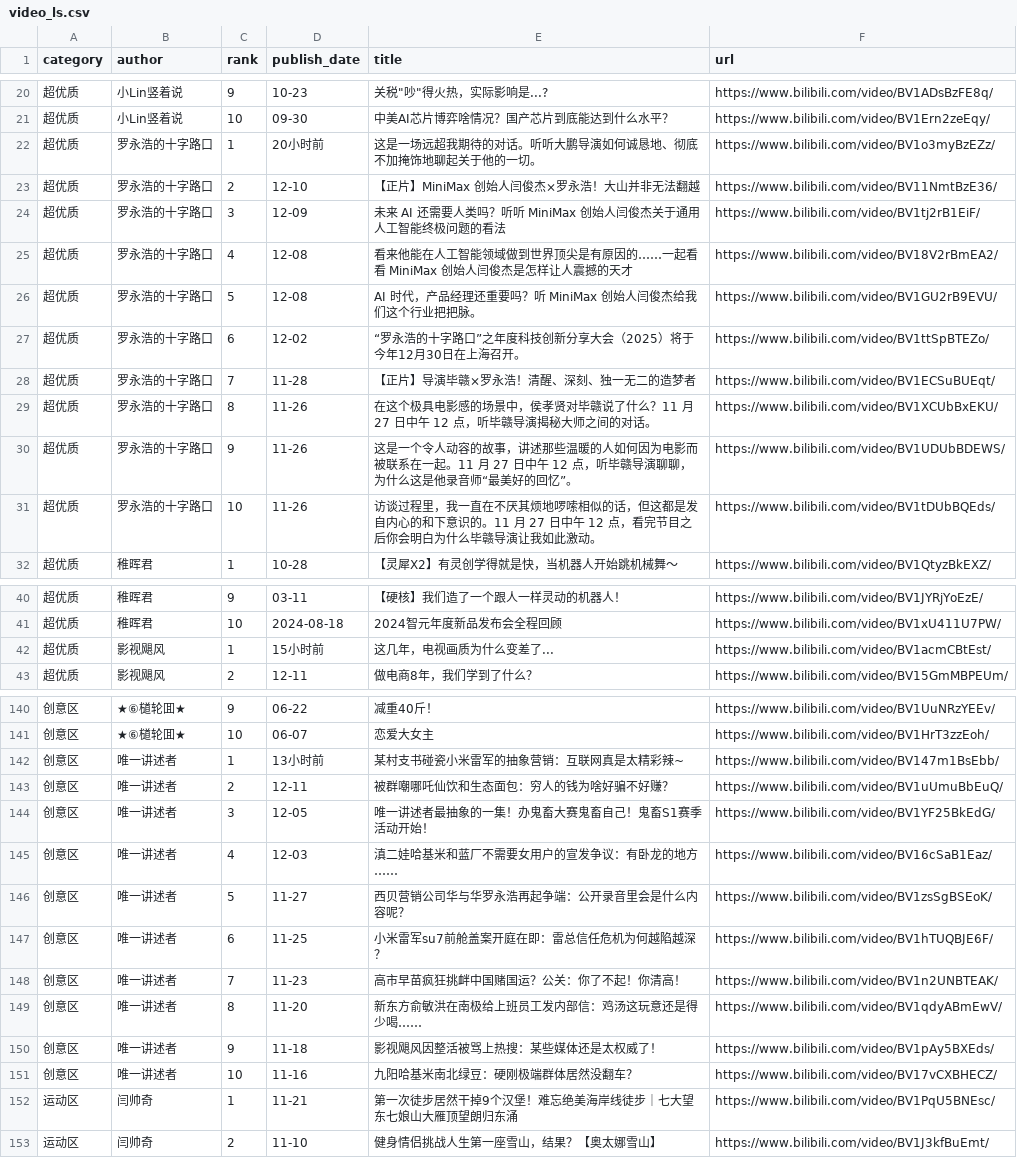
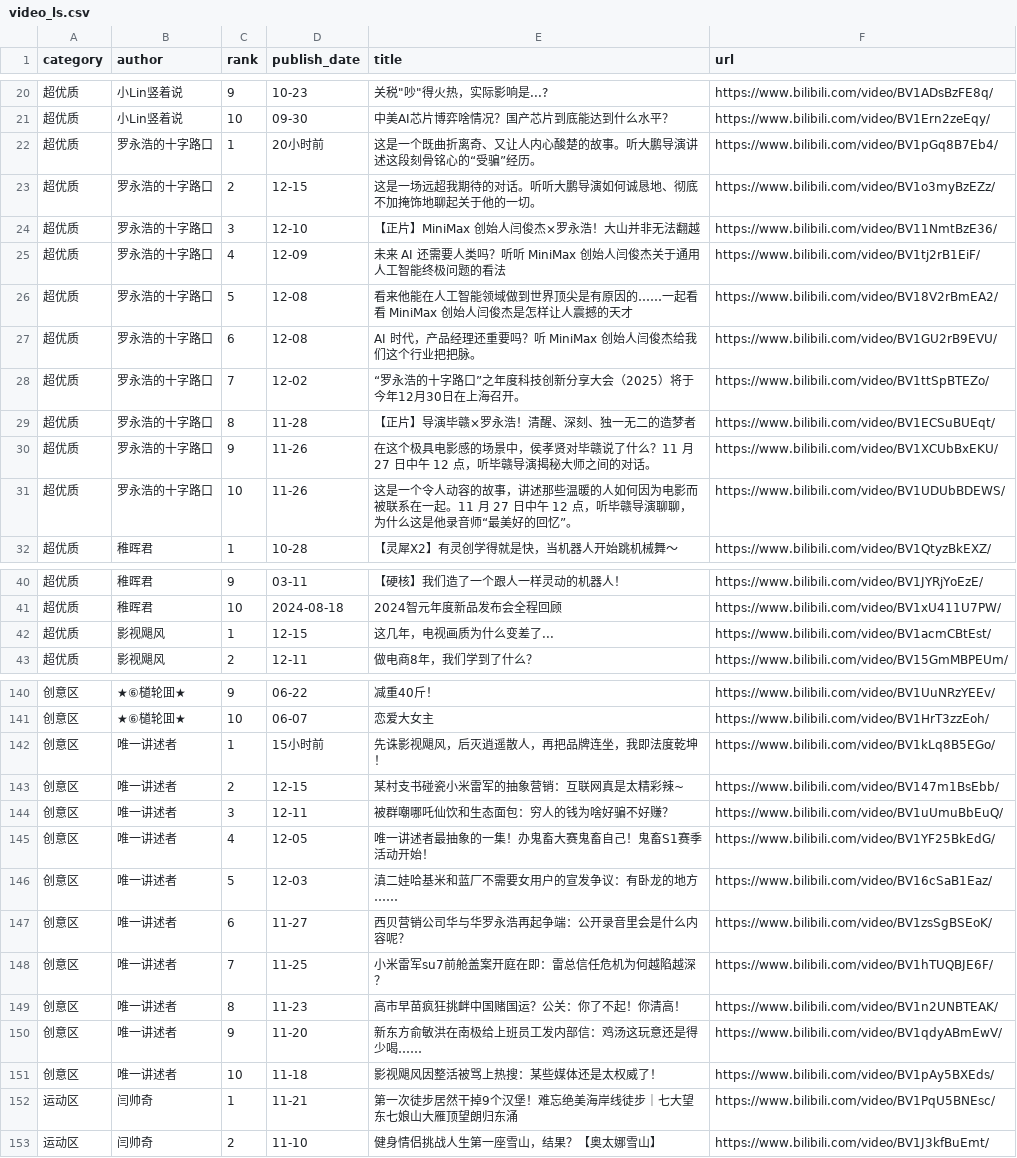
Before and after one commit to xujl1999/Key-Data-Management, a CSV file: video/video_ls.csv, drawn as a sheet; only a part is shown, gaps mark what is left out; the diff covers the shown part only.

```diff
--- a/video/video_ls.csv
+++ b/video/video_ls.csv
@@ -21,12 +21,12 @@ category,author,rank,publish_date,title,url
 超优质,小Lin竖着说,10,09-30,中美AI芯片博弈啥情况？国产芯片到底能达到什么水平？,https://www.bilibili.com/video/BV1Ern2zeEqy/
-超优质,罗永浩的十字路口,1,20小时前,这是一场远超我期待的对话。听听大鹏导演如何诚恳地、彻底不加掩饰地聊起关于他的一切。,https://www.bilibili.com/video/BV1o3myBzEZz/
-超优质,罗永浩的十字路口,2,12-10,【正片】MiniMax 创始人闫俊杰×罗永浩！大山并非无法翻越,https://www.bilibili.com/video/BV11NmtBzE36/
-超优质,罗永浩的十字路口,3,12-09,未来 AI 还需要人类吗？听听 MiniMax 创始人闫俊杰关于通用人工智能终极问题的看法,https://www.bilibili.com/video/BV1tj2rB1EiF/
-超优质,罗永浩的十字路口,4,12-08,看来他能在人工智能领域做到世界顶尖是有原因的……一起看看 MiniMax 创始人闫俊杰是怎样让人震撼的天才,https://www.bilibili.com/video/BV18V2rBmEA2/
-超优质,罗永浩的十字路口,5,12-08,AI 时代，产品经理还重要吗？听 MiniMax 创始人闫俊杰给我们这个行业把把脉。,https://www.bilibili.com/video/BV1GU2rB9EVU/
-超优质,罗永浩的十字路口,6,12-02,“罗永浩的十字路口”之年度科技创新分享大会（2025）将于今年12月30日在上海召开。,https://www.bilibili.com/video/BV1ttSpBTEZo/
-超优质,罗永浩的十字路口,7,11-28,【正片】导演毕赣×罗永浩！清醒、深刻、独一无二的造梦者,https://www.bilibili.com/video/BV1ECSuBUEqt/
-超优质,罗永浩的十字路口,8,11-26,在这个极具电影感的场景中，侯孝贤对毕赣说了什么？11 月 27 日中午 12 点，听毕赣导演揭秘大师之间的对话。,https://www.bilibili.com/video/BV1XCUbBxEKU/
-超优质,罗永浩的十字路口,9,11-26,这是一个令人动容的故事，讲述那些温暖的人如何因为电影而被联系在一起。11 月 27 日中午 12 点，听毕赣导演聊聊，为什么这是他录音师“最美好的回忆”。,https://www.bilibili.com/video/BV1UDUbBDEWS/
-超优质,罗永浩的十字路口,10,11-26,访谈过程里，我一直在不厌其烦地啰嗦相似的话，但这都是发自内心的和下意识的。11 月 27 日中午 12 点，看完节目之后你会明白为什么毕赣导演让我如此激动。,https://www.bilibili.com/video/BV1tDUbBQEds/
+超优质,罗永浩的十字路口,1,20小时前,这是一个既曲折离奇、又让人内心酸楚的故事。听大鹏导演讲述这段刻骨铭心的“受骗”经历。,https://www.bilibili.com/video/BV1pGq8B7Eb4/
+超优质,罗永浩的十字路口,2,12-15,这是一场远超我期待的对话。听听大鹏导演如何诚恳地、彻底不加掩饰地聊起关于他的一切。,https://www.bilibili.com/video/BV1o3myBzEZz/
+超优质,罗永浩的十字路口,3,12-10,【正片】MiniMax 创始人闫俊杰×罗永浩！大山并非无法翻越,https://www.bilibili.com/video/BV11NmtBzE36/
+超优质,罗永浩的十字路口,4,12-09,未来 AI 还需要人类吗？听听 MiniMax 创始人闫俊杰关于通用人工智能终极问题的看法,https://www.bilibili.com/video/BV1tj2rB1EiF/
+超优质,罗永浩的十字路口,5,12-08,看来他能在人工智能领域做到世界顶尖是有原因的……一起看看 MiniMax 创始人闫俊杰是怎样让人震撼的天才,https://www.bilibili.com/video/BV18V2rBmEA2/
+超优质,罗永浩的十字路口,6,12-08,AI 时代，产品经理还重要吗？听 MiniMax 创始人闫俊杰给我们这个行业把把脉。,https://www.bilibili.com/video/BV1GU2rB9EVU/
+超优质,罗永浩的十字路口,7,12-02,“罗永浩的十字路口”之年度科技创新分享大会（2025）将于今年12月30日在上海召开。,https://www.bilibili.com/video/BV1ttSpBTEZo/
+超优质,罗永浩的十字路口,8,11-28,【正片】导演毕赣×罗永浩！清醒、深刻、独一无二的造梦者,https://www.bilibili.com/video/BV1ECSuBUEqt/
+超优质,罗永浩的十字路口,9,11-26,在这个极具电影感的场景中，侯孝贤对毕赣说了什么？11 月 27 日中午 12 点，听毕赣导演揭秘大师之间的对话。,https://www.bilibili.com/video/BV1XCUbBxEKU/
+超优质,罗永浩的十字路口,10,11-26,这是一个令人动容的故事，讲述那些温暖的人如何因为电影而被联系在一起。11 月 27 日中午 12 点，听毕赣导演聊聊，为什么这是他录音师“最美好的回忆”。,https://www.bilibili.com/video/BV1UDUbBDEWS/
 超优质,稚晖君,1,10-28,【灵犀X2】有灵创学得就是快，当机器人开始跳机械舞～,https://www.bilibili.com/video/BV1QtyzBkEXZ/
@@ -41,3 +41,3 @@ category,author,rank,publish_date,title,url
 超优质,稚晖君,10,2024-08-18,2024智元年度新品发布会全程回顾,https://www.bilibili.com/video/BV1xU411U7PW/
-超优质,影视飓风,1,15小时前,这几年，电视画质为什么变差了...,https://www.bilibili.com/video/BV1acmCBtEst/
+超优质,影视飓风,1,12-15,这几年，电视画质为什么变差了...,https://www.bilibili.com/video/BV1acmCBtEst/
 超优质,影视飓风,2,12-11,做电商8年，我们学到了什么？,https://www.bilibili.com/video/BV15GmMBPEUm/
@@ -141,12 +141,12 @@ category,author,rank,publish_date,title,url
 创意区,★⑥檤轮囬★,10,06-07,恋爱大女主,https://www.bilibili.com/video/BV1HrT3zzEoh/
-创意区,唯一讲述者,1,13小时前,某村支书碰瓷小米雷军的抽象营销：互联网真是太精彩辣~,https://www.bilibili.com/video/BV147m1BsEbb/
-创意区,唯一讲述者,2,12-11,被群嘲哪吒仙饮和生态面包：穷人的钱为啥好骗不好赚？,https://www.bilibili.com/video/BV1uUmuBbEuQ/
-创意区,唯一讲述者,3,12-05,唯一讲述者最抽象的一集！办鬼畜大赛鬼畜自己！鬼畜S1赛季活动开始！,https://www.bilibili.com/video/BV1YF25BkEdG/
-创意区,唯一讲述者,4,12-03,滇二娃哈基米和蓝厂不需要女用户的宣发争议：有卧龙的地方……,https://www.bilibili.com/video/BV16cSaB1Eaz/
-创意区,唯一讲述者,5,11-27,西贝营销公司华与华罗永浩再起争端：公开录音里会是什么内容呢？,https://www.bilibili.com/video/BV1zsSgBSEoK/
-创意区,唯一讲述者,6,11-25,小米雷军su7前舱盖案开庭在即：雷总信任危机为何越陷越深？,https://www.bilibili.com/video/BV1hTUQBJE6F/
-创意区,唯一讲述者,7,11-23,高市早苗疯狂挑衅中国赌国运？公关：你了不起！你清高！,https://www.bilibili.com/video/BV1n2UNBTEAK/
-创意区,唯一讲述者,8,11-20,新东方俞敏洪在南极给上班员工发内部信：鸡汤这玩意还是得少喝……,https://www.bilibili.com/video/BV1qdyABmEwV/
-创意区,唯一讲述者,9,11-18,影视飓风因整活被骂上热搜：某些媒体还是太权威了！,https://www.bilibili.com/video/BV1pAy5BXEds/
-创意区,唯一讲述者,10,11-16,九阳哈基米南北绿豆：硬刚极端群体居然没翻车？,https://www.bilibili.com/video/BV17vCXBHECZ/
+创意区,唯一讲述者,1,15小时前,先诛影视飓风，后灭逍遥散人，再把品牌连坐，我即法度乾坤！,https://www.bilibili.com/video/BV1kLq8B5EGo/
+创意区,唯一讲述者,2,12-15,某村支书碰瓷小米雷军的抽象营销：互联网真是太精彩辣~,https://www.bilibili.com/video/BV147m1BsEbb/
+创意区,唯一讲述者,3,12-11,被群嘲哪吒仙饮和生态面包：穷人的钱为啥好骗不好赚？,https://www.bilibili.com/video/BV1uUmuBbEuQ/
+创意区,唯一讲述者,4,12-05,唯一讲述者最抽象的一集！办鬼畜大赛鬼畜自己！鬼畜S1赛季活动开始！,https://www.bilibili.com/video/BV1YF25BkEdG/
+创意区,唯一讲述者,5,12-03,滇二娃哈基米和蓝厂不需要女用户的宣发争议：有卧龙的地方……,https://www.bilibili.com/video/BV16cSaB1Eaz/
+创意区,唯一讲述者,6,11-27,西贝营销公司华与华罗永浩再起争端：公开录音里会是什么内容呢？,https://www.bilibili.com/video/BV1zsSgBSEoK/
+创意区,唯一讲述者,7,11-25,小米雷军su7前舱盖案开庭在即：雷总信任危机为何越陷越深？,https://www.bilibili.com/video/BV1hTUQBJE6F/
+创意区,唯一讲述者,8,11-23,高市早苗疯狂挑衅中国赌国运？公关：你了不起！你清高！,https://www.bilibili.com/video/BV1n2UNBTEAK/
+创意区,唯一讲述者,9,11-20,新东方俞敏洪在南极给上班员工发内部信：鸡汤这玩意还是得少喝……,https://www.bilibili.com/video/BV1qdyABmEwV/
+创意区,唯一讲述者,10,11-18,影视飓风因整活被骂上热搜：某些媒体还是太权威了！,https://www.bilibili.com/video/BV1pAy5BXEds/
 运动区,闫帅奇,1,11-21,第一次徒步居然干掉9个汉堡！难忘绝美海岸线徒步｜七大望东七娘山大雁顶望朗归东涌,https://www.bilibili.com/video/BV1PqU5BNEsc/
```
Also changed, not shown: 4 added rows, 4 removed rows and 44 edited cells elsewhere in this file, web/video_ls.csv.
